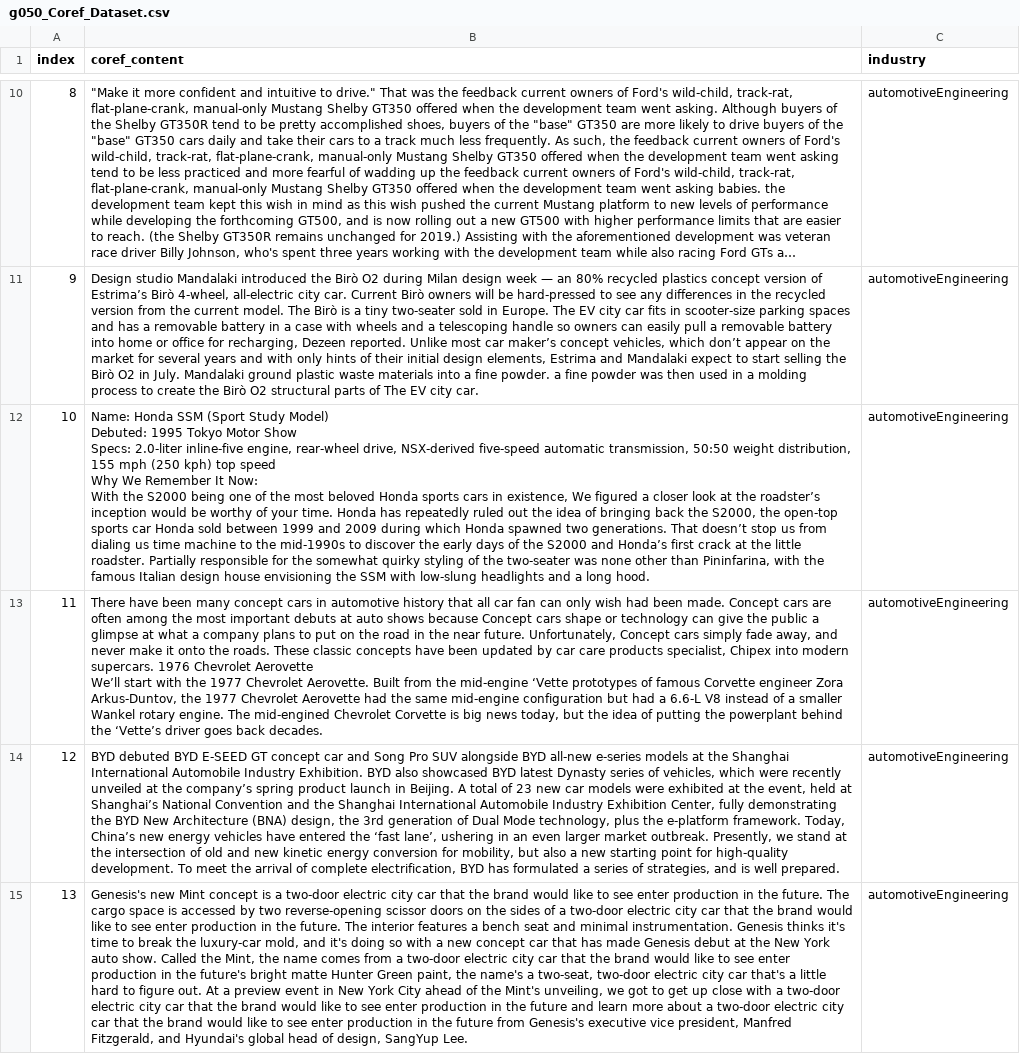
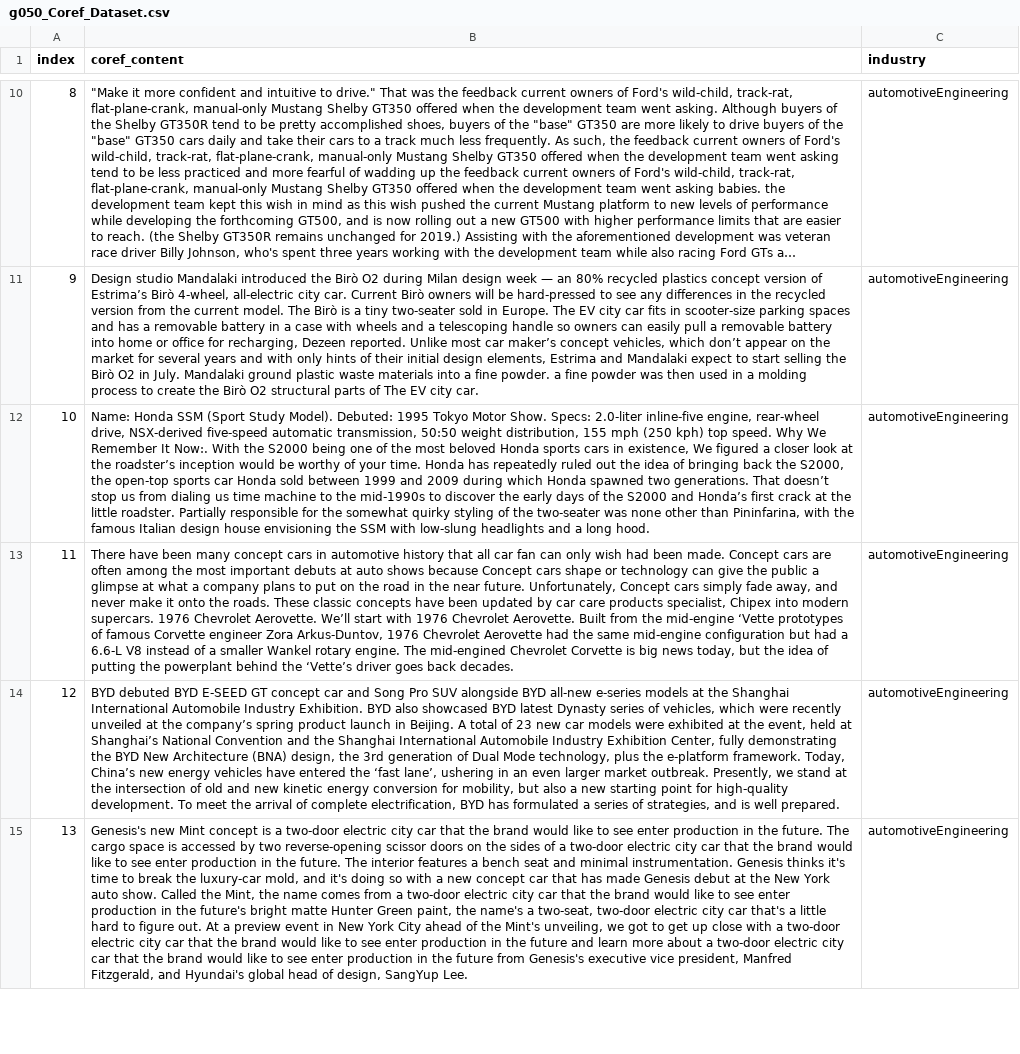
Before and after one commit to meharbhatia/MIDAS_KG_Construction, a CSV file: datasets/g050_Coref_Dataset.csv, drawn as a sheet; only a part is shown, gaps mark what is left out; long unchanged cells end in …; ↵ is a line break in a cell; the diff covers the shown part only; the diff names each change by its address in the sheet, - before the commit and + after, or states it on an @@ line.

```diff
--- a/datasets/g050_Coref_Dataset.csv
+++ b/datasets/g050_Coref_Dataset.csv
-B12 (coref_content): …(Sport Study Model) ↵ Debuted: 1995 Tokyo Motor Show ↵ Specs: 2.0-liter inline-five engine, rear-wheel drive, NSX-derived five-speed automatic transmission, 50:50 weight distribution, 155 mph (250 kph) top speed ↵ Why We Remember It Now: ↵ With the…
+B12 (coref_content): …(Sport Study Model). Debuted: 1995 Tokyo Motor Show. Specs: 2.0-liter inline-five engine, rear-wheel drive, NSX-derived five-speed automatic transmission, 50:50 weight distribution, 155 mph (250 kph) top speed. Why We Remember It Now:. With the…
-B13 (coref_content): …1976 Chevrolet Aerovette ↵ We’ll start with the 1977 Chevrolet Aerovette. Built from the mid-engine ‘Vette prototypes of famous Corvette engineer Zora Arkus-Duntov, the 1977 Chevrolet Aerovette…
+B13 (coref_content): …1976 Chevrolet Aerovette. We’ll start with 1976 Chevrolet Aerovette. Built from the mid-engine ‘Vette prototypes of famous Corvette engineer Zora Arkus-Duntov, 1976 Chevrolet Aerovette…
```
Also changed, not shown: 18 edited cells elsewhere in this file, datasets/CLEANED_icdm_contest_data.csv, 10 other files.
